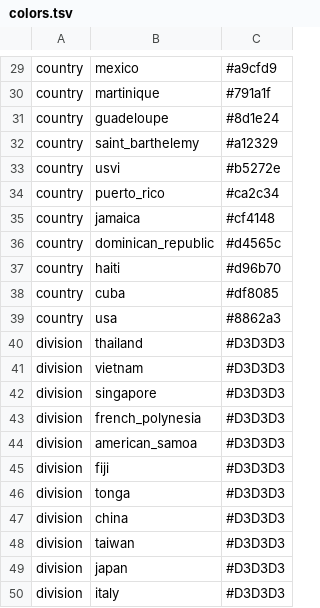
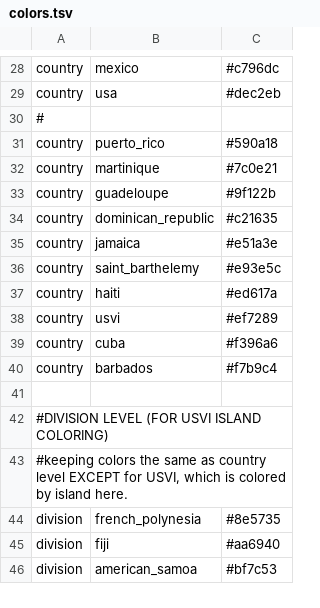
Before and after one commit to blab/zika-usvi, a TSV file: config/colors.tsv, drawn as a sheet; only a part is shown, gaps mark what is left out; removed rows and columns are numbered as before the commit, all else as after; the diff covers the shown part only; the diff names each change by its address in the sheet, - before the commit and + after, or states it on an @@ line.

Commit message:
changes to USVI auspice build

```diff
--- a/config/colors.tsv
+++ b/config/colors.tsv
-C28: #a9cfd9
+C28: #c796dc
+row 29: country | usa | #dec2eb
+row 30: #
+row 31: country | puerto_rico | #590a18
-C32: #791a1f
+C32: #7c0e21
-C33: #8d1e24
+C33: #9f122b
-row 32: country | saint_barthelemy | #a12329
-row 33: country | usvi | #b5272e
-B34: puerto_rico
+B34: dominican_republic
-C34: #ca2c34
+C34: #c21635
-C35: #cf4148
+C35: #e51a3e
-B36: dominican_republic
+B36: saint_barthelemy
-C36: #d4565c
+C36: #e93e5c
-C37: #d96b70
+C37: #ed617a
+row 38: country | usvi | #ef7289
-C39: #df8085
+C39: #f396a6
-B40: usa
+B40: barbados
-C40: #8862a3
+C40: #f7b9c4
-row 41: division | thailand | #D3D3D3
+row 41: (empty)
-row 41: division | vietnam | #D3D3D3
-row 42: division | singapore | #D3D3D3
+row 42: #DIVISION LEVEL (FOR USVI ISLAND COLORING)
+row 43: #keeping colors the same as country level EXCEPT for USVI, which is colored by island here.
-C44: #D3D3D3
+C44: #8e5735
-row 44: division | american_samoa | #D3D3D3
-C45: #D3D3D3
+C45: #aa6940
-row 46: division | tonga | #D3D3D3
-B46: china
+B46: american_samoa
-C46: #D3D3D3
+C46: #bf7c53
-row 48: division | taiwan | #D3D3D3
-row 49: division | japan | #D3D3D3
-row 50: division | italy | #D3D3D3
```
Also changed, not shown: 11 added rows, 17 removed rows and 50 edited cells elsewhere in this file, 3 other files.
